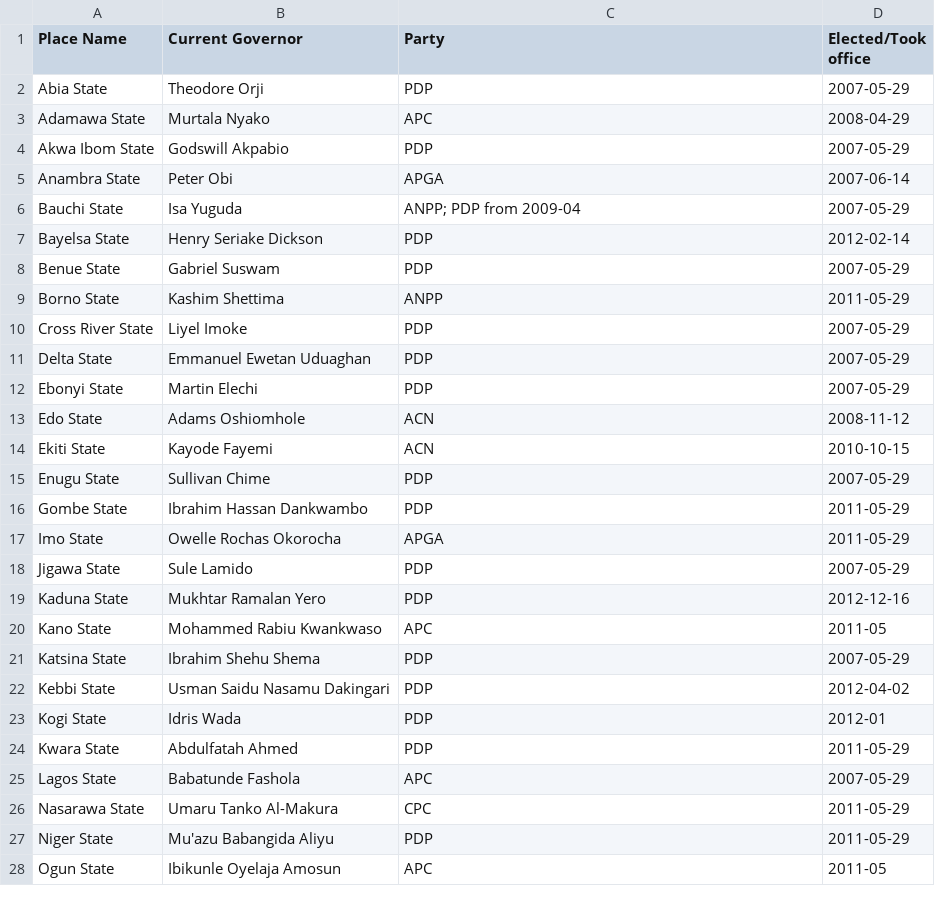
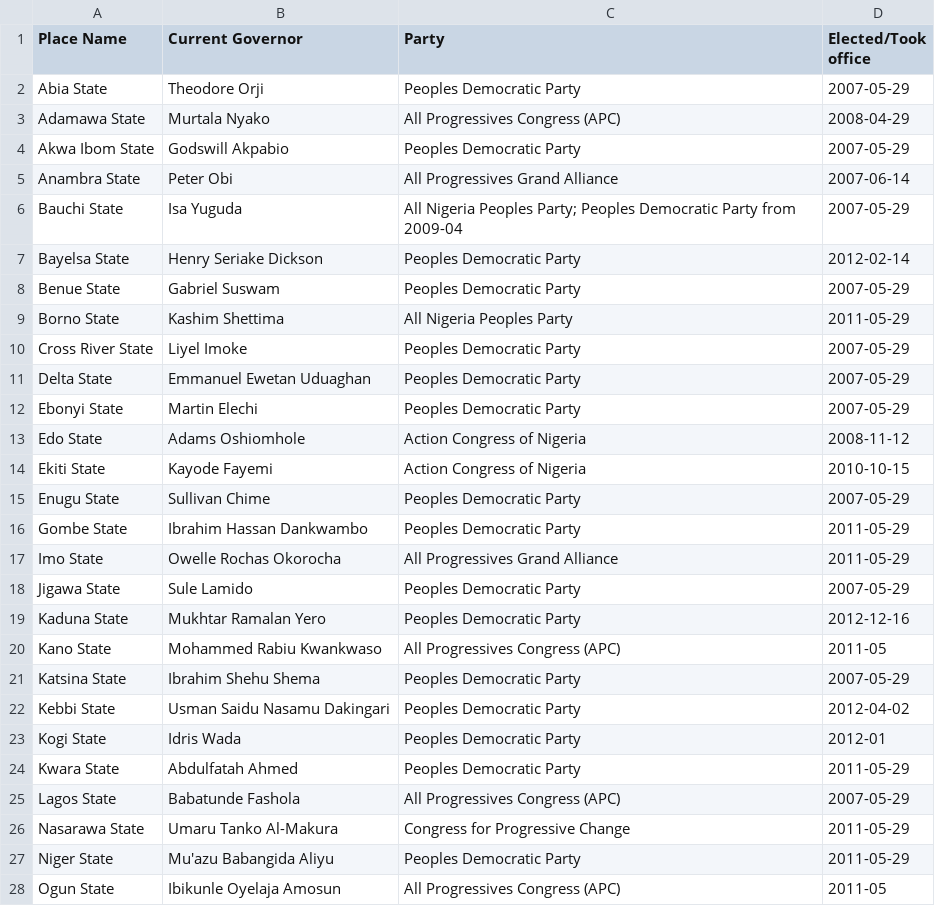
Before and after one commit to mysociety/pombola, a CSV file: pombola/nigeria/data/governors-wikipedia-2012-02-14.csv, drawn as a sheet; only a part is shown; the diff covers the shown part only.

Commit message:
NG: Change party names to match those in ShineYourEye

```diff
--- a/pombola/nigeria/data/governors-wikipedia-2012-02-14.csv
+++ b/pombola/nigeria/data/governors-wikipedia-2012-02-14.csv
@@ -1,28 +1,28 @@
 Place Name,Current Governor,Party,Elected/Took office
-Abia State,Theodore Orji,PDP,2007-05-29
-Adamawa State,Murtala Nyako,APC,2008-04-29
-Akwa Ibom State,Godswill Akpabio,PDP,2007-05-29
-Anambra State,Peter Obi,APGA,2007-06-14
-Bauchi State,Isa Yuguda,ANPP; PDP from 2009-04,2007-05-29
-Bayelsa State,Henry Seriake Dickson,PDP,2012-02-14
-Benue State,Gabriel Suswam,PDP,2007-05-29
-Borno State,Kashim Shettima,ANPP,2011-05-29
-Cross River State,Liyel Imoke,PDP,2007-05-29
-Delta State,Emmanuel Ewetan Uduaghan,PDP,2007-05-29
-Ebonyi State,Martin Elechi,PDP,2007-05-29
-Edo State,Adams Oshiomhole,ACN,2008-11-12
-Ekiti State,Kayode Fayemi,ACN,2010-10-15
-Enugu State,Sullivan Chime,PDP,2007-05-29
-Gombe State,Ibrahim Hassan Dankwambo,PDP,2011-05-29
-Imo State,Owelle Rochas Okorocha,APGA,2011-05-29
-Jigawa State,Sule Lamido,PDP,2007-05-29
-Kaduna State,Mukhtar Ramalan Yero,PDP,2012-12-16
-Kano State,Mohammed Rabiu Kwankwaso,APC,2011-05
-Katsina State,Ibrahim Shehu Shema,PDP,2007-05-29
-Kebbi State,Usman Saidu Nasamu Dakingari,PDP,2012-04-02
-Kogi State,Idris Wada,PDP,2012-01
-Kwara State,Abdulfatah Ahmed,PDP,2011-05-29
-Lagos State,Babatunde Fashola,APC,2007-05-29
-Nasarawa State,Umaru Tanko Al-Makura,CPC,2011-05-29
-Niger State,Mu'azu Babangida Aliyu,PDP,2011-05-29
-Ogun State,Ibikunle Oyelaja Amosun,APC,2011-05
+Abia State,Theodore Orji,Peoples Democratic Party,2007-05-29
+Adamawa State,Murtala Nyako,All Progressives Congress (APC),2008-04-29
+Akwa Ibom State,Godswill Akpabio,Peoples Democratic Party,2007-05-29
+Anambra State,Peter Obi,All Progressives Grand Alliance,2007-06-14
+Bauchi State,Isa Yuguda,All Nigeria Peoples Party; Peoples Democratic Party from 2009-04,2007-05-29
+Bayelsa State,Henry Seriake Dickson,Peoples Democratic Party,2012-02-14
+Benue State,Gabriel Suswam,Peoples Democratic Party,2007-05-29
+Borno State,Kashim Shettima,All Nigeria Peoples Party,2011-05-29
+Cross River State,Liyel Imoke,Peoples Democratic Party,2007-05-29
+Delta State,Emmanuel Ewetan Uduaghan,Peoples Democratic Party,2007-05-29
+Ebonyi State,Martin Elechi,Peoples Democratic Party,2007-05-29
+Edo State,Adams Oshiomhole,Action Congress of Nigeria,2008-11-12
+Ekiti State,Kayode Fayemi,Action Congress of Nigeria,2010-10-15
+Enugu State,Sullivan Chime,Peoples Democratic Party,2007-05-29
+Gombe State,Ibrahim Hassan Dankwambo,Peoples Democratic Party,2011-05-29
+Imo State,Owelle Rochas Okorocha,All Progressives Grand Alliance,2011-05-29
+Jigawa State,Sule Lamido,Peoples Democratic Party,2007-05-29
+Kaduna State,Mukhtar Ramalan Yero,Peoples Democratic Party,2012-12-16
+Kano State,Mohammed Rabiu Kwankwaso,All Progressives Congress (APC),2011-05
+Katsina State,Ibrahim Shehu Shema,Peoples Democratic Party,2007-05-29
+Kebbi State,Usman Saidu Nasamu Dakingari,Peoples Democratic Party,2012-04-02
+Kogi State,Idris Wada,Peoples Democratic Party,2012-01
+Kwara State,Abdulfatah Ahmed,Peoples Democratic Party,2011-05-29
+Lagos State,Babatunde Fashola,All Progressives Congress (APC),2007-05-29
+Nasarawa State,Umaru Tanko Al-Makura,Congress for Progressive Change,2011-05-29
+Niger State,Mu'azu Babangida Aliyu,Peoples Democratic Party,2011-05-29
+Ogun State,Ibikunle Oyelaja Amosun,All Progressives Congress (APC),2011-05
```
Also changed, not shown: 10 edited cells elsewhere in this file.
